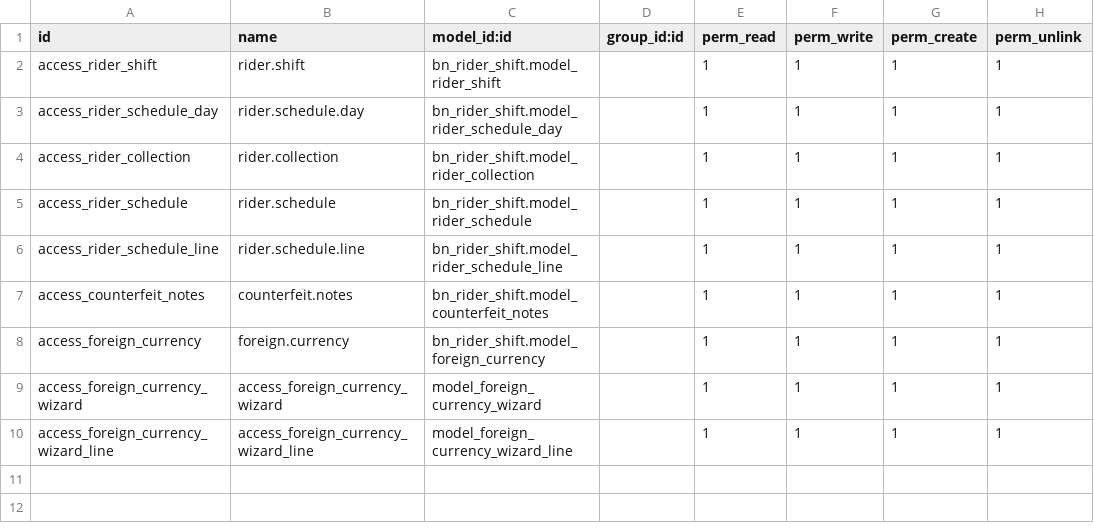
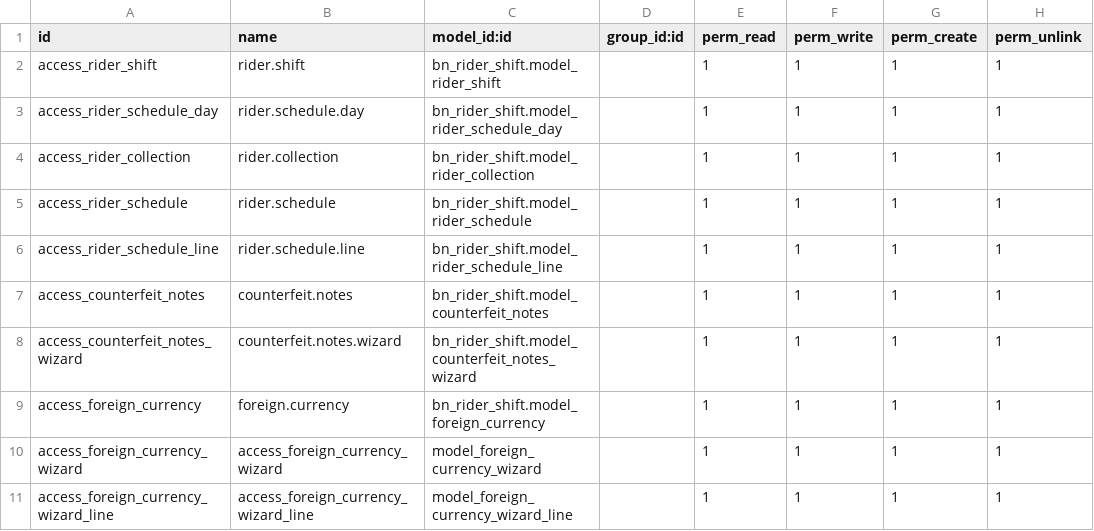
Before and after one commit to Saylani-Welfare-Trust/swit-odoo, a CSV file: custom-addons/bn_rider_shift/security/ir.model.access.csv, drawn as a sheet; the diff names each change by its address in the sheet, - before the commit and + after, or states it on an @@ line.

Commit message:
Update ir.model.access.csv

```diff
--- a/custom-addons/bn_rider_shift/security/ir.model.access.csv
+++ b/custom-addons/bn_rider_shift/security/ir.model.access.csv
+row 8: access_counterfeit_notes_wizard | counterfeit.notes.wizard | bn_rider_shift.model_counterfeit_notes_wizard |  | 1 | 1 | 1 | 1
```
